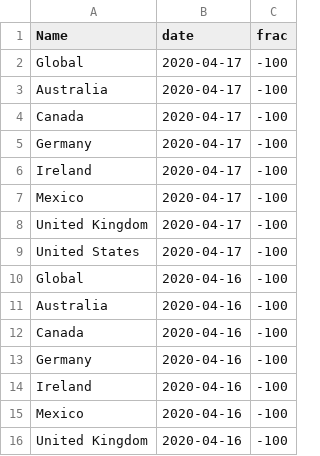
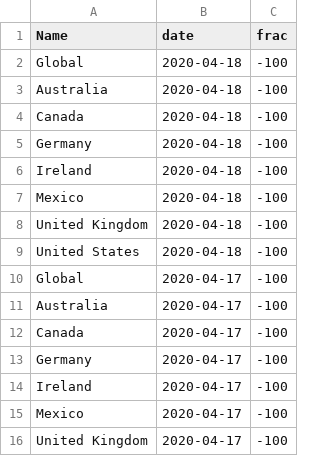
Before and after one commit to stsievert/covid-19, a CSV file: data/open-table-countries.csv, drawn as a sheet; only a part is shown; the shorter side is filled out with more unchanged rows; the diff names each change by its address in the sheet, - before the commit and + after, or states it on an @@ line.

```diff
--- a/data/open-table-countries.csv
+++ b/data/open-table-countries.csv
+row 2: Global | 2020-04-18 | -100
+row 3: Australia | 2020-04-18 | -100
+row 4: Canada | 2020-04-18 | -100
+row 5: Germany | 2020-04-18 | -100
+row 6: Ireland | 2020-04-18 | -100
+row 7: Mexico | 2020-04-18 | -100
+row 8: United Kingdom | 2020-04-18 | -100
+row 9: United States | 2020-04-18 | -100
```
Also changed, not shown: data/nyc-taxi-rides.csv, data/open-table-cities.csv, 26 other files.
